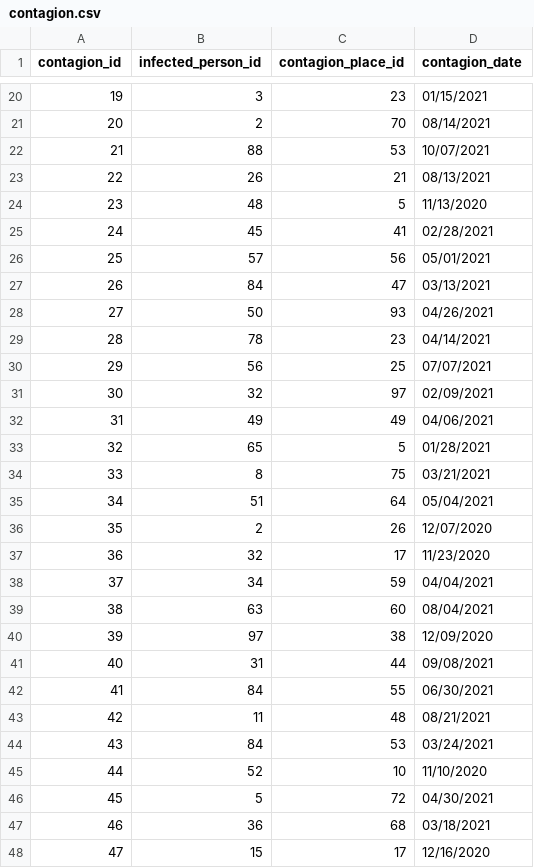
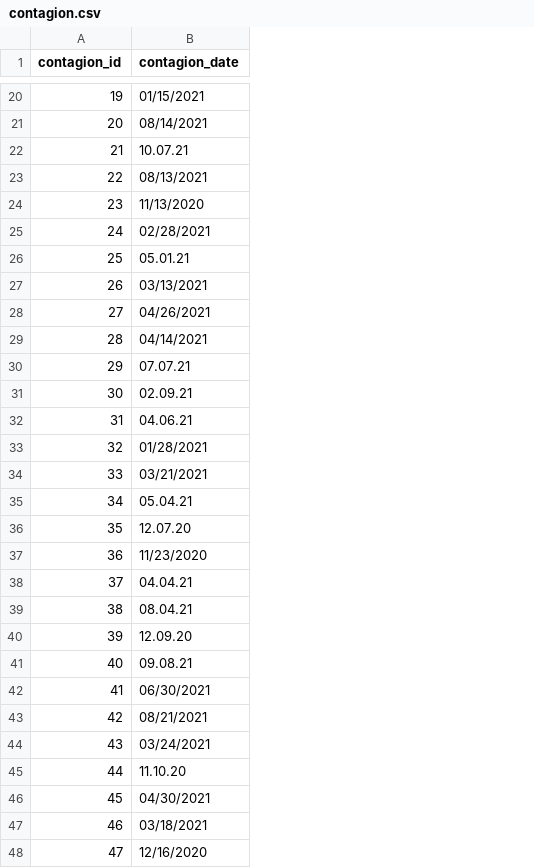
Before and after one commit to bohbohb/COVID-19-Neo4j, a CSV file: mock_data/contagion.csv, drawn as a sheet; only a part is shown, gaps mark what is left out; removed rows and columns are numbered as before the commit, all else as after; the diff covers the shown part only; the diff names each change by its address in the sheet, - before the commit and + after, or states it on an @@ line.

```diff
--- a/mock_data/contagion.csv
+++ b/mock_data/contagion.csv
-column B (infected_person_id), rows 20-48: 3 | 2 | 88 | 26 | 48 | 45 | 57 | 84 | 50 | 78 | 56 | 32 | 49 | 65 | 8 | 51 | 2 | 32 | 34 | 63 | 97 | 31 | 84 | 11 | 84 | 52 | 5 | 36 | 15
-column C (contagion_place_id), rows 20-48: 23 | 70 | 53 | 21 | 5 | 41 | 56 | 47 | 93 | 23 | 25 | 97 | 49 | 5 | 75 | 64 | 26 | 17 | 59 | 60 | 38 | 44 | 55 | 48 | 53 | 10 | 72 | 68 | 17
-B22 (contagion_date): 10/07/2021
+B22 (contagion_date): 10.07.21
-B26 (contagion_date): 05/01/2021
+B26 (contagion_date): 05.01.21
-B30 (contagion_date): 07/07/2021
+B30 (contagion_date): 07.07.21
-B31 (contagion_date): 02/09/2021
+B31 (contagion_date): 02.09.21
-B32 (contagion_date): 04/06/2021
+B32 (contagion_date): 04.06.21
-B35 (contagion_date): 05/04/2021
+B35 (contagion_date): 05.04.21
-B36 (contagion_date): 12/07/2020
+B36 (contagion_date): 12.07.20
-B38 (contagion_date): 04/04/2021
+B38 (contagion_date): 04.04.21
-B39 (contagion_date): 08/04/2021
+B39 (contagion_date): 08.04.21
-B40 (contagion_date): 12/09/2020
+B40 (contagion_date): 12.09.20
-B41 (contagion_date): 09/08/2021
+B41 (contagion_date): 09.08.21
-B45 (contagion_date): 11/10/2020
+B45 (contagion_date): 11.10.20
```
Also changed, not shown: 30 edited cells elsewhere in this file, mock_data/test.csv, mock_data/vaccine.csv, 5 other files.
